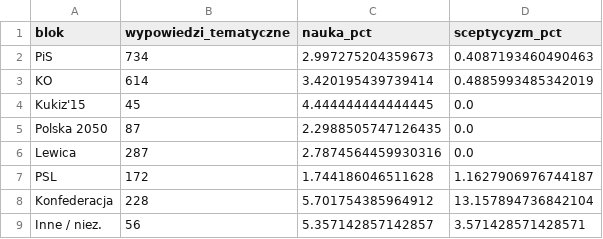
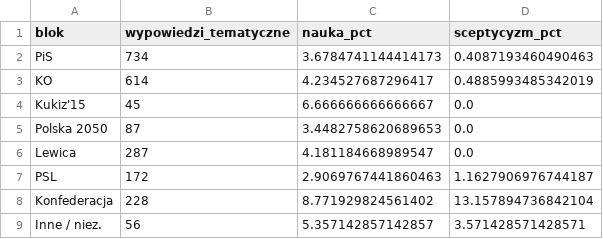
Before and after one commit to Filpus/AMC, a CSV file: data/processed/eda_markery_bloki.csv, drawn as a sheet.

```diff
--- a/data/processed/eda_markery_bloki.csv
+++ b/data/processed/eda_markery_bloki.csv
@@ -1,9 +1,9 @@
 blok,wypowiedzi_tematyczne,nauka_pct,sceptycyzm_pct
-PiS,734,2.997275204359673,0.4087193460490463
-KO,614,3.420195439739414,0.4885993485342019
-Kukiz'15,45,4.444444444444445,0.0
-Polska 2050,87,2.2988505747126435,0.0
-Lewica,287,2.7874564459930316,0.0
-PSL,172,1.744186046511628,1.1627906976744187
-Konfederacja,228,5.701754385964912,13.157894736842104
+PiS,734,3.6784741144414173,0.4087193460490463
+KO,614,4.234527687296417,0.4885993485342019
+Kukiz'15,45,6.666666666666667,0.0
+Polska 2050,87,3.4482758620689653,0.0
+Lewica,287,4.181184668989547,0.0
+PSL,172,2.9069767441860463,1.1627906976744187
+Konfederacja,228,8.771929824561402,13.157894736842104
 Inne / niez.,56,5.357142857142857,3.571428571428571
```
Also changed, not shown: data/processed/eda_markery_tematy.csv, data/processed/eda_tematy_podsumowanie.csv, 25 other files.
